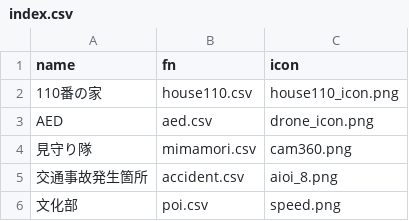
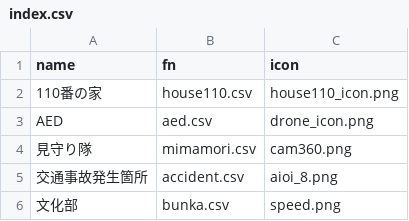
Before and after one commit to nknhb966/ozowara-shoukasen, a CSV file: index.csv, drawn as a sheet.

```diff
--- a/index.csv
+++ b/index.csv
@@ -5,2 +5,2 @@ AED,aed.csv,drone_icon.png
 交通事故発生箇所,accident.csv,aioi_8.png
-文化部,poi.csv,speed.png
+文化部,bunka.csv,speed.png
```
Also changed, not shown: bunka.csv.
